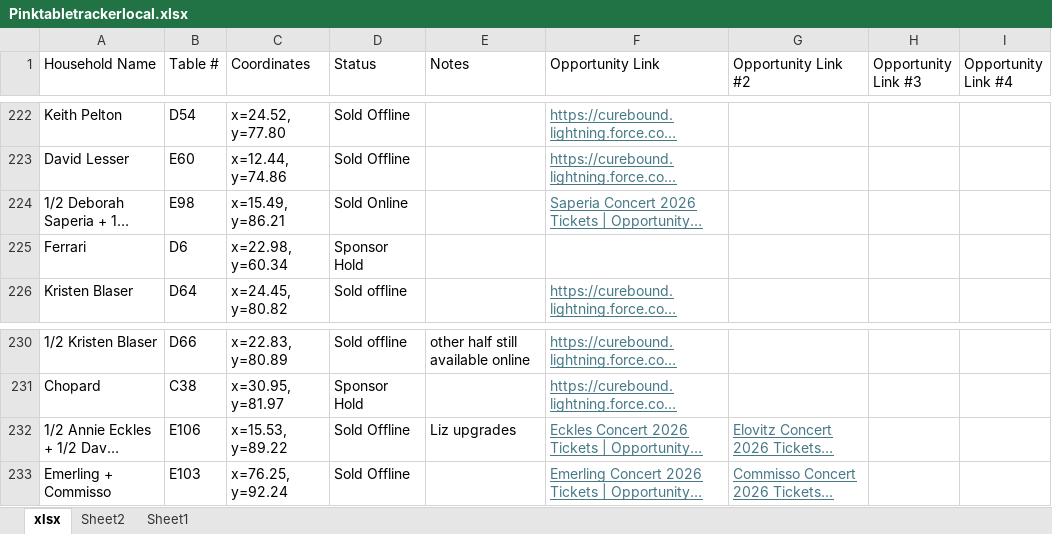
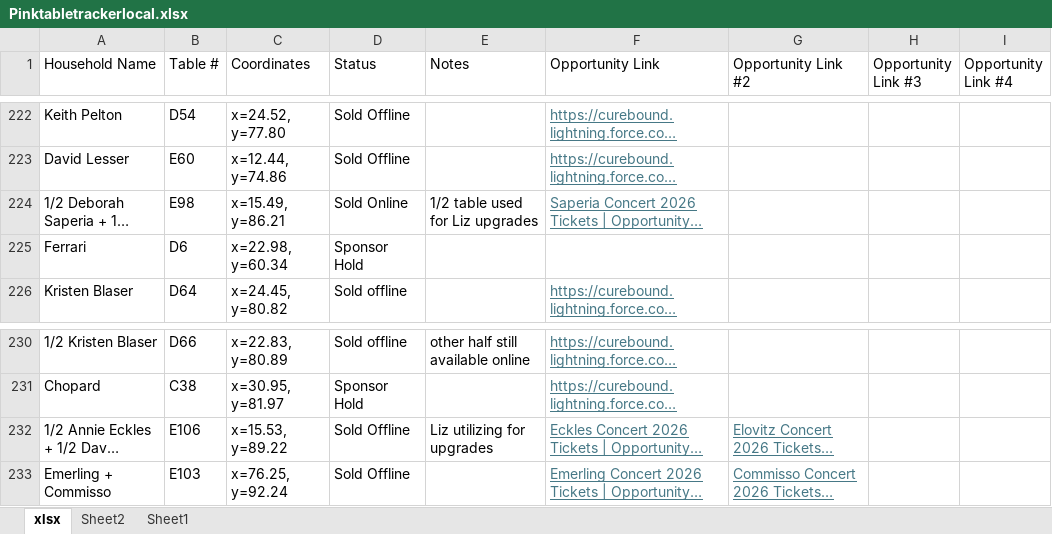
Before and after one commit to jestr-collab/TableTracker, an Excel workbook: Pinktabletrackerlocal.xlsx, sheet xlsx, drawn as a sheet; only a part is shown, gaps mark what is left out; long unchanged cells end in …; values as stored, in another font and other column widths than the file's, no borders; the diff covers the shown part only; the diff names each change by its address in the sheet, - before the commit and + after, or states it on an @@ line.

```diff
--- a/Pinktabletrackerlocal.xlsx (sheet xlsx)
+++ b/Pinktabletrackerlocal.xlsx (sheet xlsx)
-E224 (Notes): (empty)
+E224 (Notes): 1/2 table used for Liz upgrades
-E232 (Notes): Liz upgrades
+E232 (Notes): Liz utilizing for upgrades
```
Also changed, not shown: 6 added rows, 3 removed rows and 7 edited cells elsewhere in this sheet.
